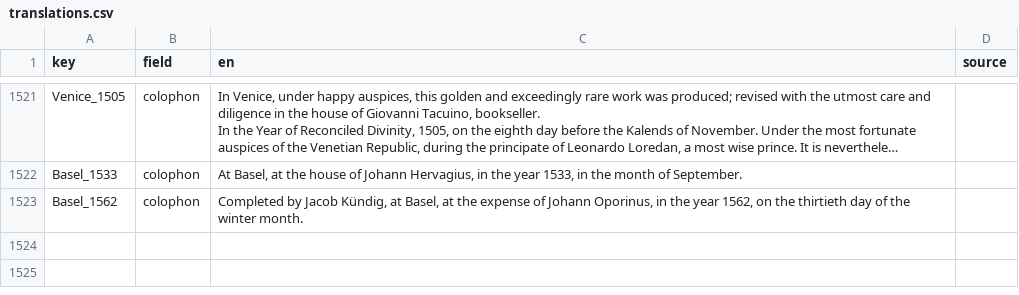
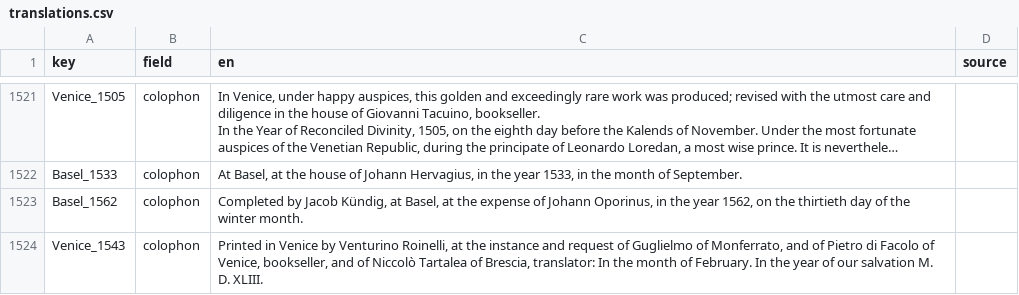
Before and after one commit to Euclides-EM/elements-resource-box, a CSV file: public/docs/translations.csv, drawn as a sheet; only a part is shown, gaps mark what is left out; long unchanged cells end in …; the diff names each change by its address in the sheet, - before the commit and + after, or states it on an @@ line.

```diff
--- a/public/docs/translations.csv
+++ b/public/docs/translations.csv
+row 1524: Venice_1543 | colophon | Printed in Venice by Venturino Roinelli, at the instance and request of Guglielmo of Monferrato, and of Pietro di Facolo of Venice, bookseller, and of Niccolò Tartalea of Brescia, translator: In the month of February. In the year of our salvation M. D. XLIII.
```
Also changed, not shown: public/docs/corpuses.csv, public/docs/reviews.csv, 2 other files.
